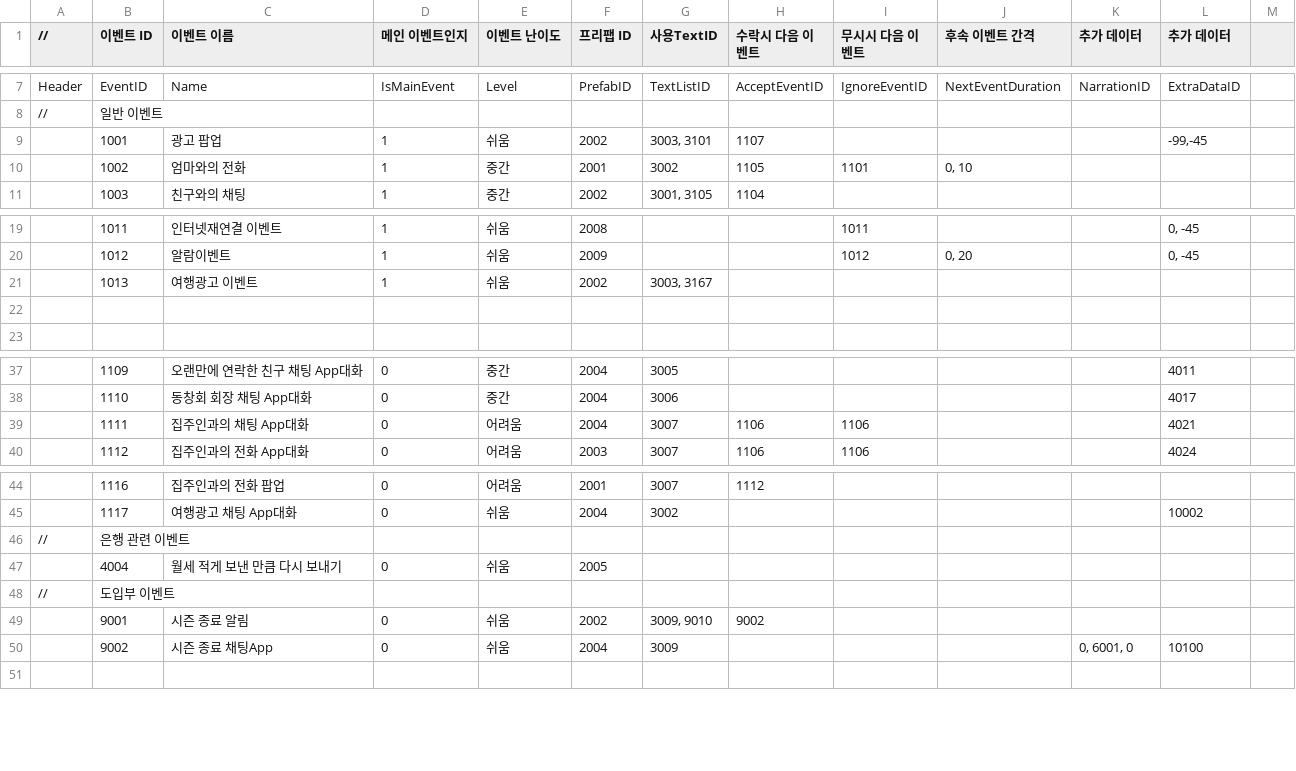
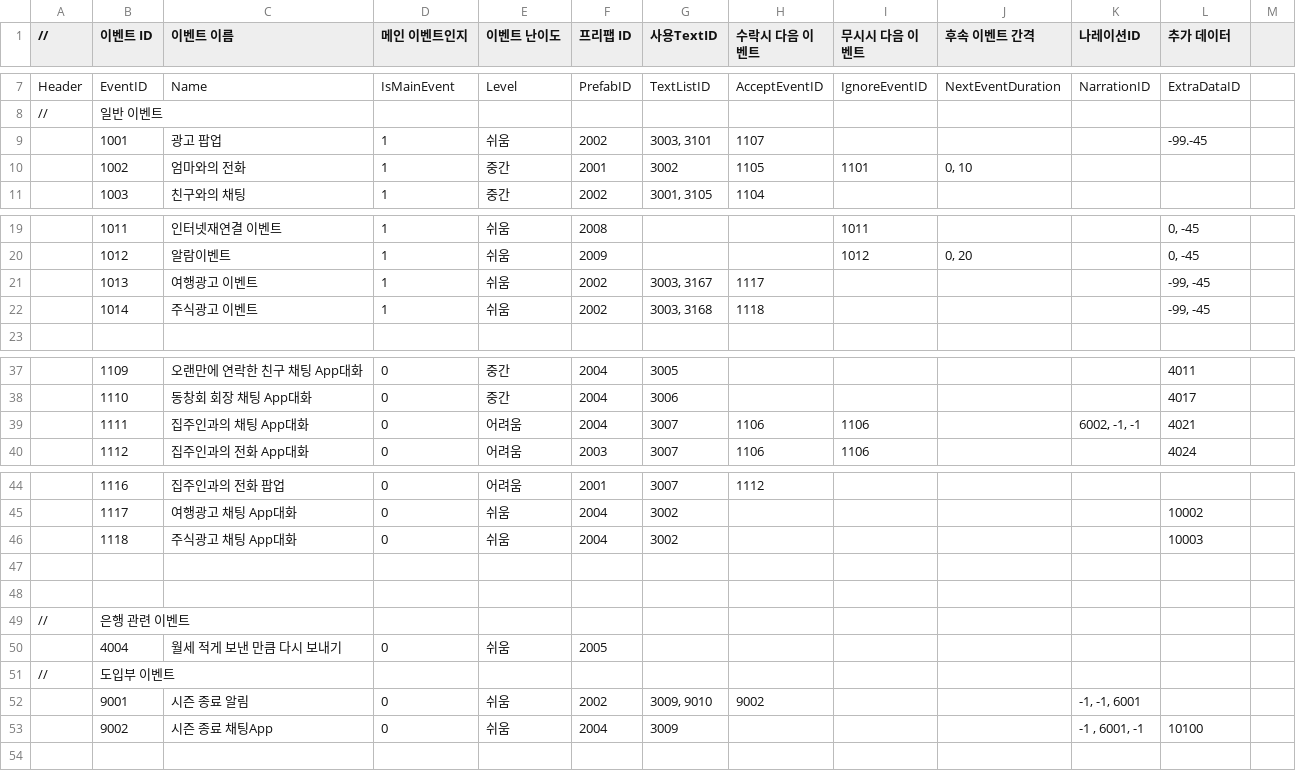
Before and after one commit to weariness00/Mandle_10Minute_Game, a CSV file: Neglect/Assets/Resources/Quest/Event Data Table.csv, drawn as a sheet; only a part is shown, gaps mark what is left out; addresses are those after the commit; the diff names each change by its address in the sheet, - before the commit and + after, or states it on an @@ line.

```diff
--- a/Neglect/Assets/Resources/Quest/Event Data Table.csv
+++ b/Neglect/Assets/Resources/Quest/Event Data Table.csv
-K1: 추가 데이터
+K1: 나레이션ID
-L9 (추가 데이터): -99,-45
+L9 (추가 데이터): -99.-45
-H21 (수락시 다음 이벤트): (empty)
+H21 (수락시 다음 이벤트): 1117
-L21 (추가 데이터): (empty)
+L21 (추가 데이터): -99, -45
-row 22: (empty)
+row 22:  | 1014 | 주식광고 이벤트 | 1 | 쉬움 | 2002 | 3003, 3168 | 1118 |  |  |  | -99, -45
-K39 (나레이션ID): (empty)
+K39 (나레이션ID): 6002, -1, -1
+row 46:  | 1118 | 주식광고 채팅 App대화 | 0 | 쉬움 | 2004 | 3002 |  |  |  |  | 10003
+row 47: (empty)
+row 48: (empty)
-K52 (나레이션ID): (empty)
+K52 (나레이션ID): -1, -1, 6001
-K53 (나레이션ID): 0, 6001, 0
+K53 (나레이션ID): -1 , 6001, -1
```
Also changed, not shown: 35 other files.
